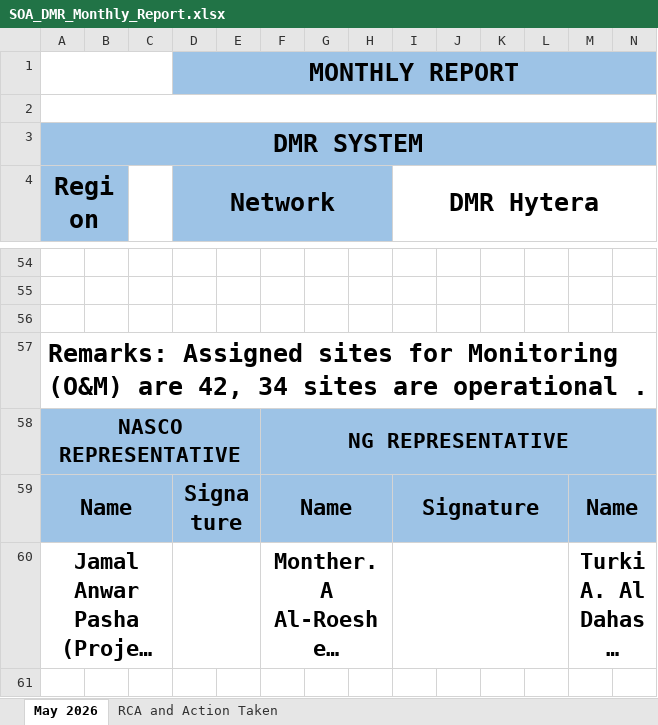
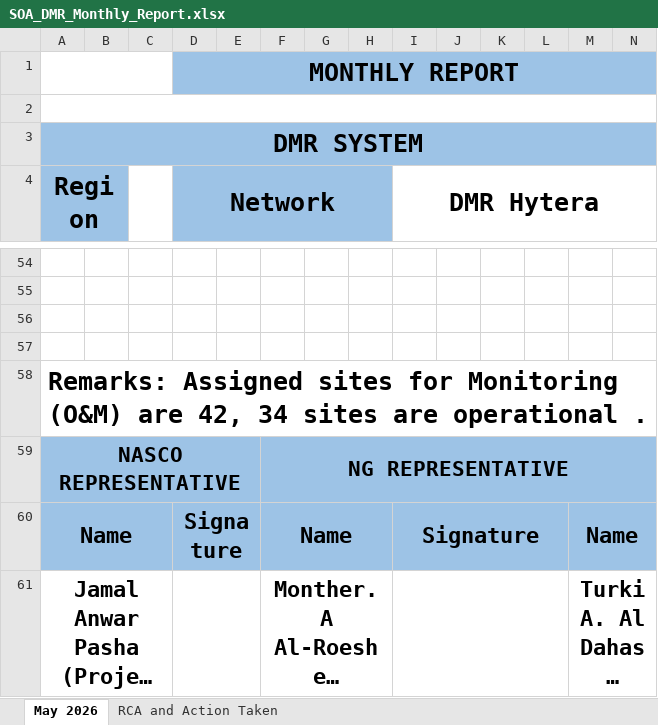
Before and after one commit to hithamfisal/TT, an Excel workbook: public/SOA_DMR_Monthly_Report.xlsx, sheet May 2026, drawn as a sheet; only a part is shown, gaps mark what is left out; long unchanged cells end in …; values as stored, in another font and other column widths than the file's, no borders; charts and pictures not drawn; removed rows and columns are numbered as before the commit, all else as after; rows hold the shown columns only; the diff names each change by its address in the sheet, - before the commit and + after, or states it on an @@ line.

```diff
--- a/public/SOA_DMR_Monthly_Report.xlsx (sheet May 2026)
+++ b/public/SOA_DMR_Monthly_Report.xlsx (sheet May 2026)
@@ column A (Region) renumbered in row 57 @@
-A57:Q57 merged
+row 58: Remarks: Assigned sites for Monitoring (O&M) are 42, 34 sites are operational .
```
Also changed, not shown: public/COA_DMR_Monthly_Report.xlsx, public/EOA_DMR_Monthly_Report.xlsx, 4 other files.
